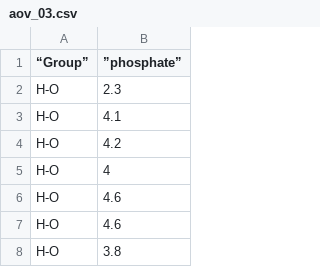
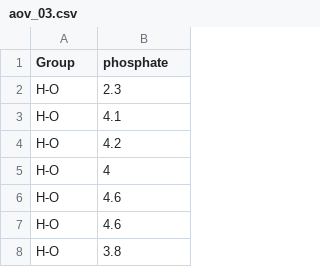
Before and after one commit to jmsocuellamos/DatosBIOTEC, a CSV file: ML_AOV/aov_03.csv, drawn as a sheet; only a part is shown.

Commit message:
Update aov_03.csv

```diff
--- a/ML_AOV/aov_03.csv
+++ b/ML_AOV/aov_03.csv
@@ -1,2 +1,2 @@
-“Group”,”phosphate”
+Group,phosphate
 H-O,2.3
```
